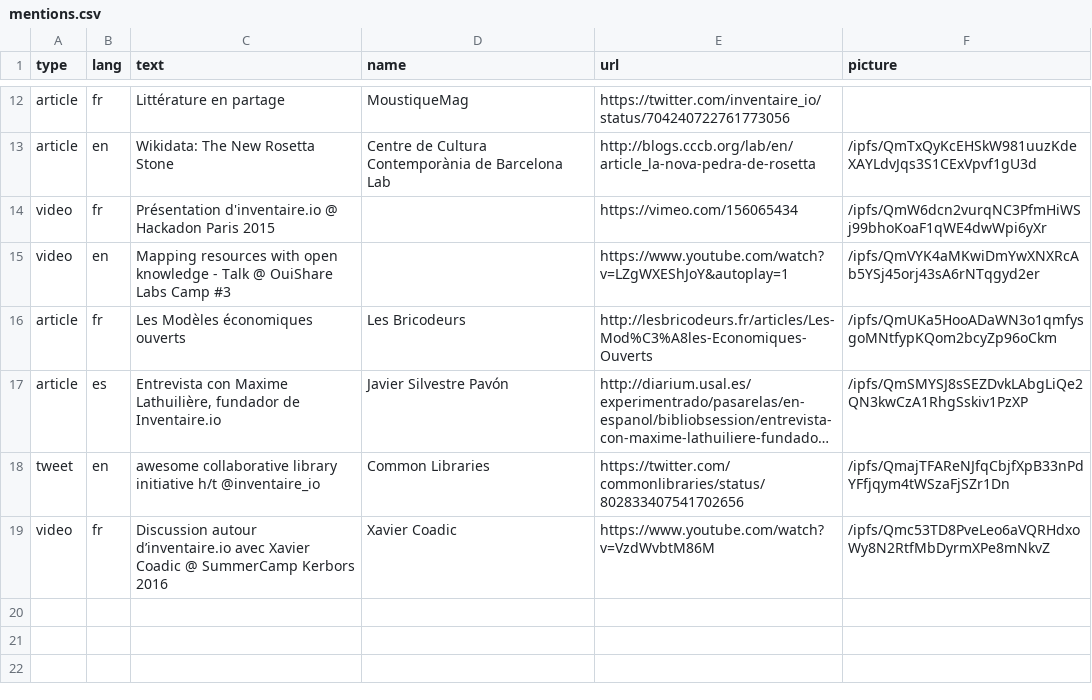
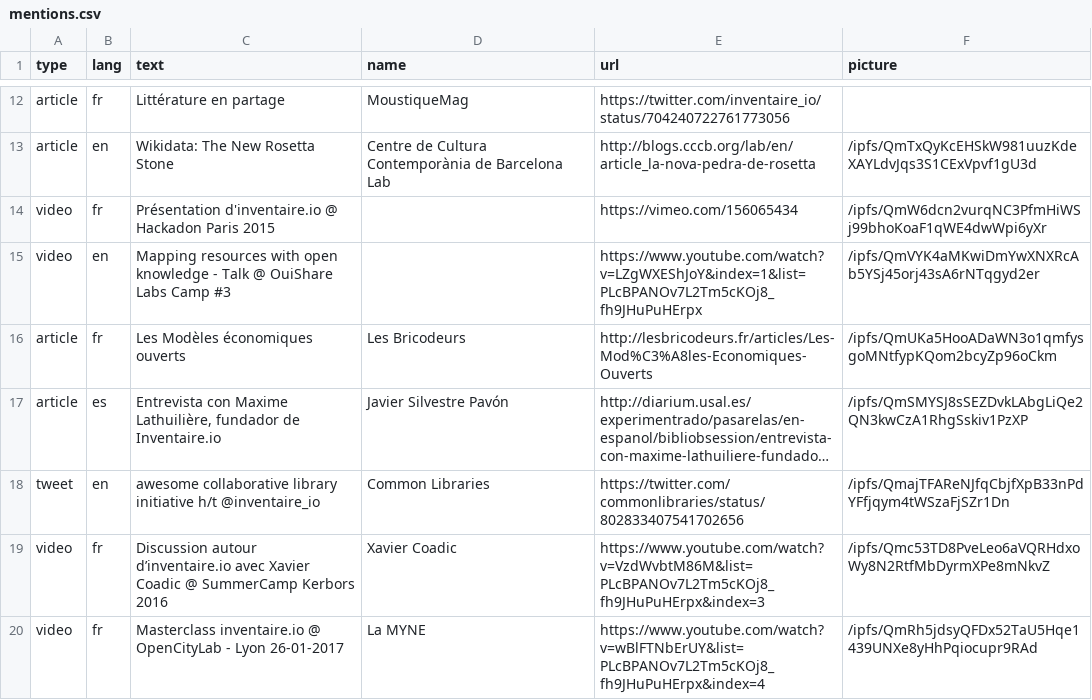
Before and after one commit to inventaire/inventaire-client, a CSV file: scripts/assets/mentions.csv, drawn as a sheet; only a part is shown, gaps mark what is left out; long unchanged cells end in …; the diff names each change by its address in the sheet, - before the commit and + after, or states it on an @@ line.

Commit message:
updating mentions

```diff
--- a/scripts/assets/mentions.csv
+++ b/scripts/assets/mentions.csv
-E15 (url): https://www.youtube.com/watch?v=LZgWXEShJoY&autoplay=1
+E15 (url): https://www.youtube.com/watch?v=LZgWXEShJoY&index=1&list=PLcBPANOv7L2Tm5cKOj8_fh9JHuPuHErpx
-E19 (url): https://www.youtube.com/watch?v=VzdWvbtM86M
+E19 (url): https://www.youtube.com/watch?v=VzdWvbtM86M&list=PLcBPANOv7L2Tm5cKOj8_fh9JHuPuHErpx&index=3
+row 20: video | fr | Masterclass inventaire.io @ OpenCityLab - Lyon 26-01-2017 | La MYNE | https://www.youtube.com/watch?v=wBlFTNbErUY&list=PLcBPANOv7L2Tm5cKOj8_fh9JHuPuHErpx&index=4 | /ipfs/QmRh5jdsyQFDx52TaU5Hqe1439UNXe8yHhPqiocupr9RAd
```
